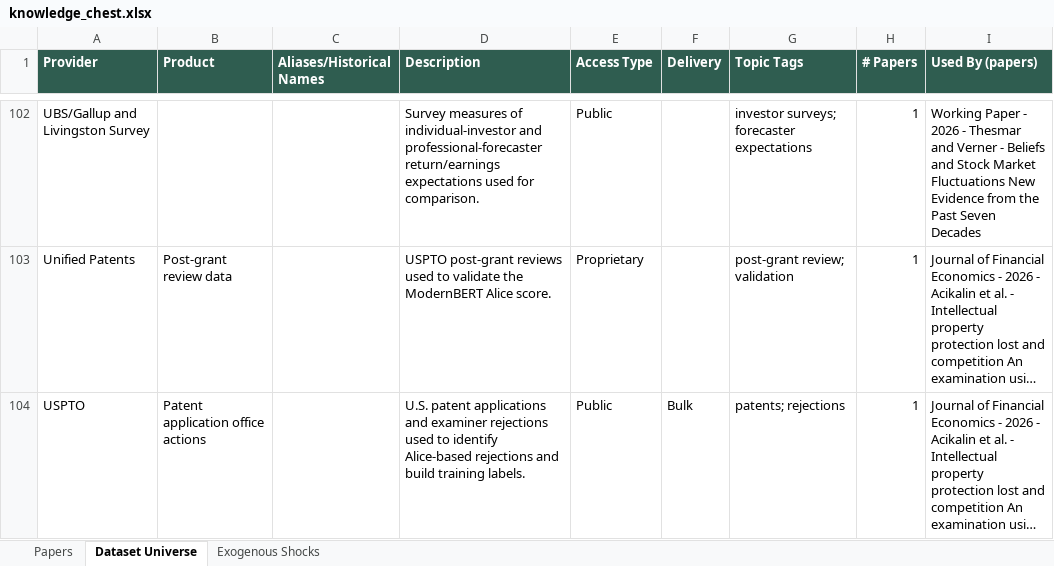
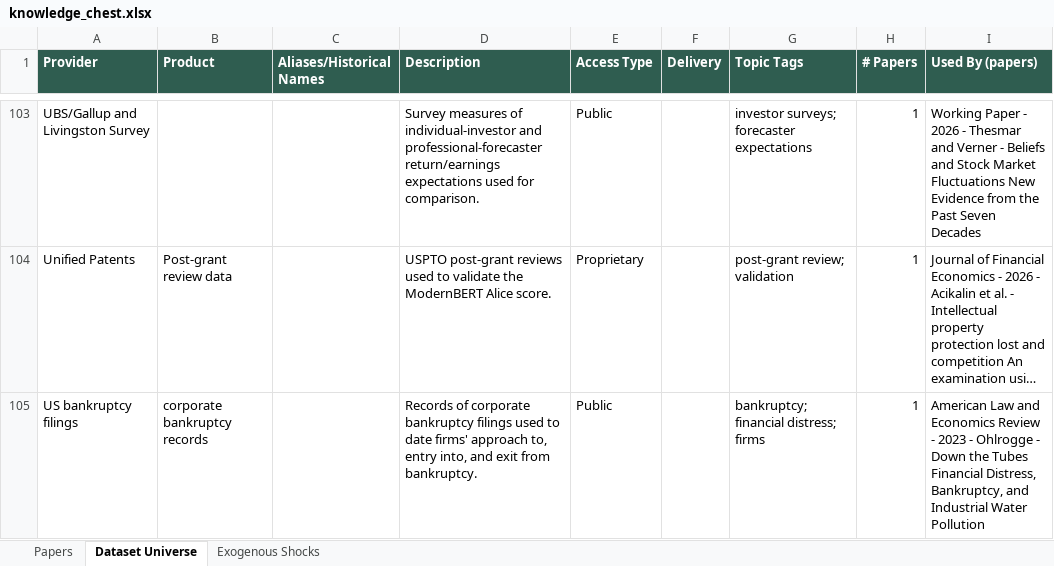
Before and after one commit to theaccountant-ab/Knowledge-Chest, an Excel workbook: docs/knowledge_chest.xlsx, sheet Dataset Universe, drawn as a sheet; only a part is shown, gaps mark what is left out; the shorter side is filled out with more unchanged rows; long unchanged cells end in …; values as stored, in another font and other column widths than the file's, no borders; the diff covers the shown part only; the diff names each change by its address in the sheet, - before the commit and + after, or states it on an @@ line.

```diff
--- a/docs/knowledge_chest.xlsx (sheet Dataset Universe)
+++ b/docs/knowledge_chest.xlsx (sheet Dataset Universe)
+row 105: US bankruptcy filings | corporate bankruptcy records |  | Records of corporate bankruptcy filings used to date firms' approach to, entry into, and exit from bankruptcy. | Public |  | bankruptcy; financial distress; firms | 1 | American Law and Economics Review - 2023 - Ohlrogge - Down the Tubes Financial Distress, Bankruptcy, and Industrial Water Pollution
```
Also changed, not shown: 2 added rows elsewhere in this sheet, sheet Papers, sheet Exogenous Shocks, 6 other files.
